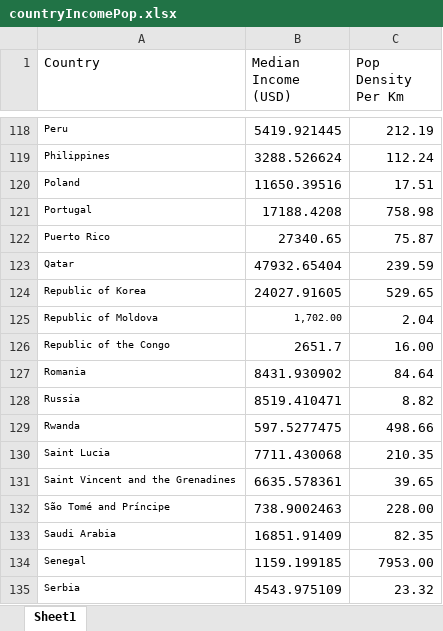
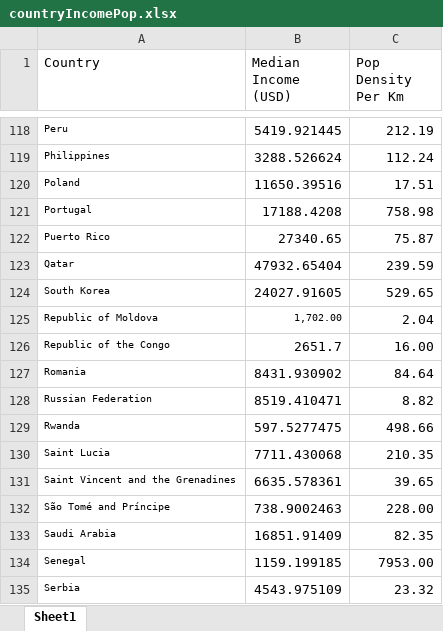
Before and after one commit to KevinSun127/internet, an Excel workbook: aviation/data/countryIncomePop.xlsx, sheet Sheet1, drawn as a sheet; only a part is shown, gaps mark what is left out; values as stored, in another font and other column widths than the file's, no borders; conditional formats not drawn; the diff names each change by its address in the sheet, - before the commit and + after, or states it on an @@ line.

```diff
--- a/aviation/data/countryIncomePop.xlsx (sheet Sheet1)
+++ b/aviation/data/countryIncomePop.xlsx (sheet Sheet1)
-A124 (Country): Republic of Korea
+A124 (Country): South Korea
-A128 (Country): Russia
+A128 (Country): Russian Federation
```
Also changed, not shown: aviation/data/flightTraffic.xlsx, aviation/data/rpkData.xlsx, 4 other files.
